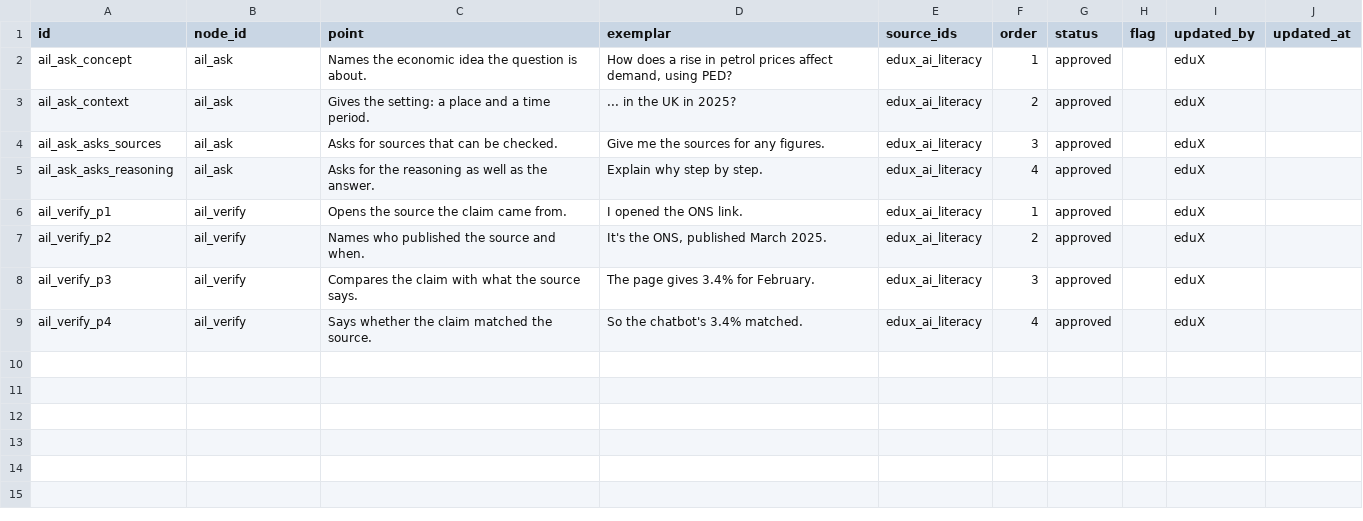
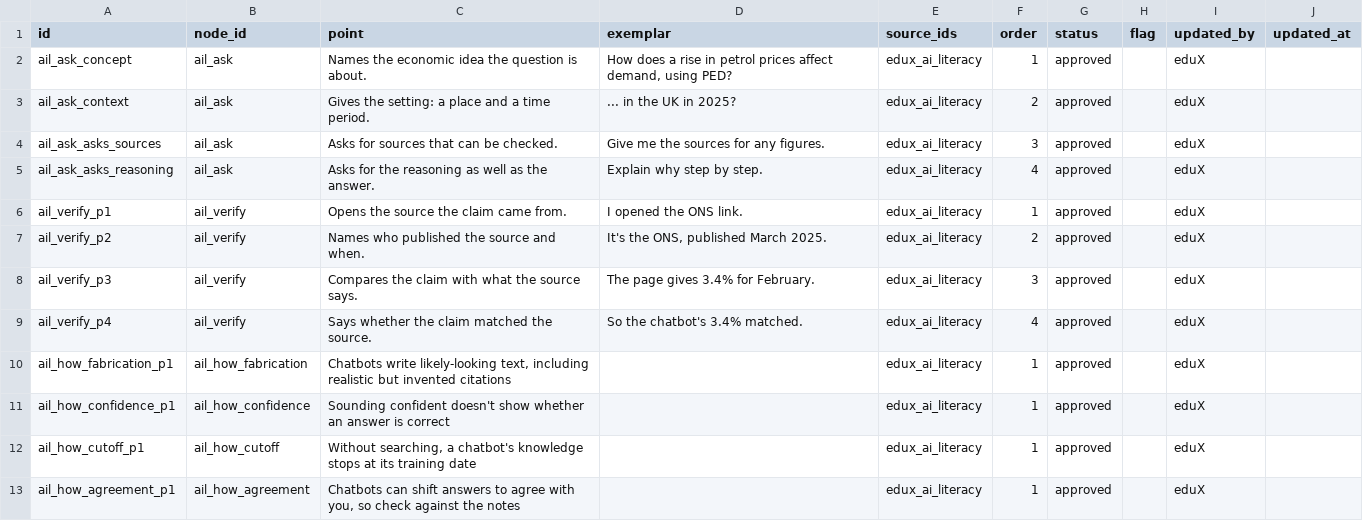
Before and after one commit to Hxpnot1c/eduX26, a CSV file: ingest/ai_literacy/mark_points.csv, drawn as a sheet; the diff names each change by its address in the sheet, - before the commit and + after, or states it on an @@ line.

```diff
--- a/ingest/ai_literacy/mark_points.csv
+++ b/ingest/ai_literacy/mark_points.csv
+row 10: ail_how_fabrication_p1 | ail_how_fabrication | Chatbots write likely-looking text, including realistic but invented citations |  | edux_ai_literacy | 1 | approved |  | eduX
+row 11: ail_how_confidence_p1 | ail_how_confidence | Sounding confident doesn't show whether an answer is correct |  | edux_ai_literacy | 1 | approved |  | eduX
+row 12: ail_how_cutoff_p1 | ail_how_cutoff | Without searching, a chatbot's knowledge stops at its training date |  | edux_ai_literacy | 1 | approved |  | eduX
+row 13: ail_how_agreement_p1 | ail_how_agreement | Chatbots can shift answers to agree with you, so check against the notes |  | edux_ai_literacy | 1 | approved |  | eduX
```
Also changed, not shown: ingest/ai_literacy/nodes.csv, 2 other files.
